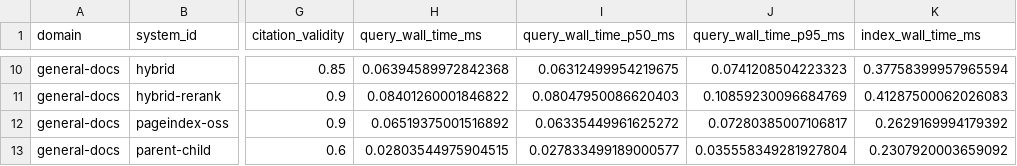
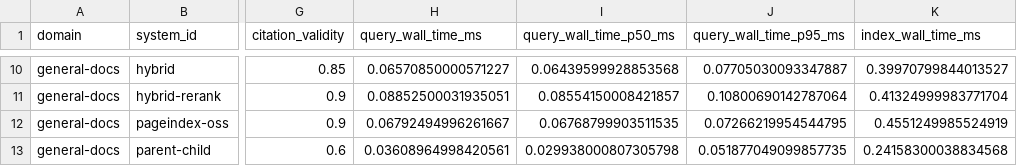
Before and after one commit to haxlys/rag-benchmark, a CSV file: results/summary.csv, drawn as a sheet; only a part is shown, gaps mark what is left out; the diff covers the shown part only; the diff names each change by its address in the sheet, - before the commit and + after, or states it on an @@ line.

```diff
--- a/results/summary.csv
+++ b/results/summary.csv
-H10 (query_wall_time_ms): 0.06394589972842368
+H10 (query_wall_time_ms): 0.06570850000571227
-I10 (query_wall_time_p50_ms): 0.06312499954219675
+I10 (query_wall_time_p50_ms): 0.06439599928853568
-J10 (query_wall_time_p95_ms): 0.0741208504223323
+J10 (query_wall_time_p95_ms): 0.07705030093347887
-K10 (index_wall_time_ms): 0.37758399957965594
+K10 (index_wall_time_ms): 0.39970799844013527
-H11 (query_wall_time_ms): 0.08401260001846822
+H11 (query_wall_time_ms): 0.08852500031935051
-I11 (query_wall_time_p50_ms): 0.08047950086620403
+I11 (query_wall_time_p50_ms): 0.08554150008421857
-J11 (query_wall_time_p95_ms): 0.10859230096684769
+J11 (query_wall_time_p95_ms): 0.10800690142787064
-K11 (index_wall_time_ms): 0.41287500062026083
+K11 (index_wall_time_ms): 0.41324999983771704
-H12 (query_wall_time_ms): 0.06519375001516892
+H12 (query_wall_time_ms): 0.06792494996261667
-I12 (query_wall_time_p50_ms): 0.06335449961625272
+I12 (query_wall_time_p50_ms): 0.06768799903511535
-J12 (query_wall_time_p95_ms): 0.07280385007106817
+J12 (query_wall_time_p95_ms): 0.07266219954544795
-K12 (index_wall_time_ms): 0.2629169994179392
+K12 (index_wall_time_ms): 0.4551249985524919
-H13 (query_wall_time_ms): 0.02803544975904515
+H13 (query_wall_time_ms): 0.03608964998420561
-I13 (query_wall_time_p50_ms): 0.027833499189000577
+I13 (query_wall_time_p50_ms): 0.029938000807305798
-J13 (query_wall_time_p95_ms): 0.035558349281927804
+J13 (query_wall_time_p95_ms): 0.051877049099857735
-K13 (index_wall_time_ms): 0.2307920003659092
+K13 (index_wall_time_ms): 0.24158300038834568
```
Also changed, not shown: 32 edited cells elsewhere in this file, results/recommendations.csv, results/results.csv, 10 other files.
